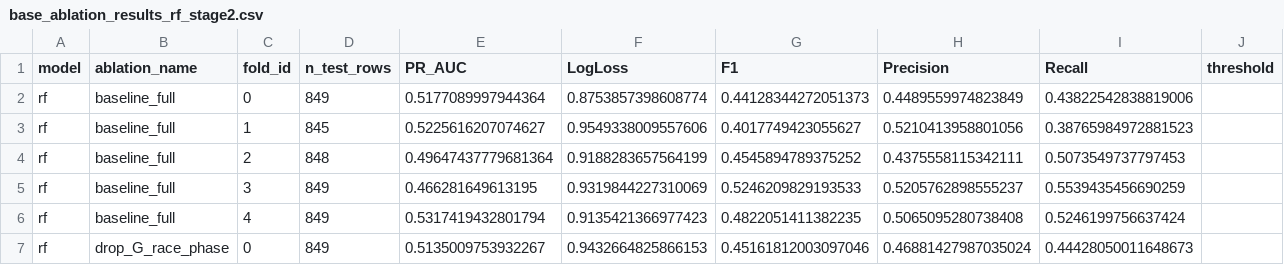
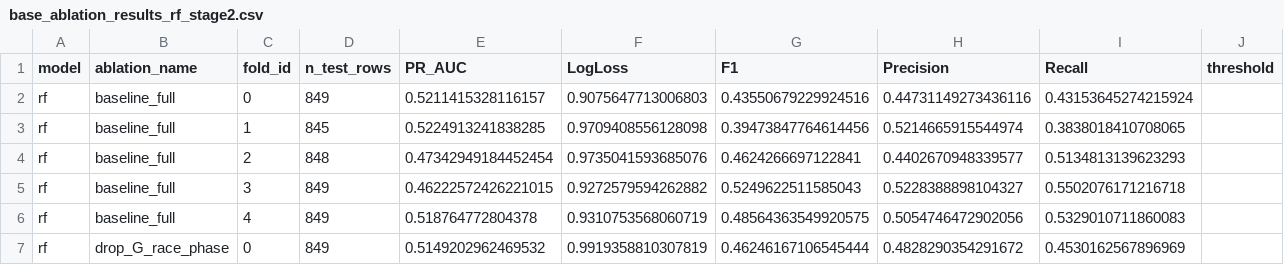
Before and after one commit to emmaw04/y3p, a CSV file: runs/ablation/stage2_base_ablation/reports/base_ablation_results_rf_stage2.csv, drawn as a sheet; only a part is shown; the diff covers the shown part only.

```diff
--- a/runs/ablation/stage2_base_ablation/reports/base_ablation_results_rf_stage2.csv
+++ b/runs/ablation/stage2_base_ablation/reports/base_ablation_results_rf_stage2.csv
@@ -1,7 +1,7 @@
 model,ablation_name,fold_id,n_test_rows,PR_AUC,LogLoss,F1,Precision,Recall,threshold
-rf,baseline_full,0,849,0.5177089997944364,0.8753857398608774,0.44128344272051373,0.4489559974823849,0.43822542838819006,
-rf,baseline_full,1,845,0.5225616207074627,0.9549338009557606,0.4017749423055627,0.5210413958801056,0.38765984972881523,
-rf,baseline_full,2,848,0.49647437779681364,0.9188283657564199,0.4545894789375252,0.4375558115342111,0.5073549737797453,
-rf,baseline_full,3,849,0.466281649613195,0.9319844227310069,0.5246209829193533,0.5205762898555237,0.5539435456690259,
-rf,baseline_full,4,849,0.5317419432801794,0.9135421366977423,0.4822051411382235,0.5065095280738408,0.5246199756637424,
-rf,drop_G_race_phase,0,849,0.5135009753932267,0.9432664825866153,0.45161812003097046,0.46881427987035024,0.44428050011648673,
+rf,baseline_full,0,849,0.5211415328116157,0.9075647713006803,0.43550679229924516,0.44731149273436116,0.43153645274215924,
+rf,baseline_full,1,845,0.5224913241838285,0.9709408556128098,0.39473847764614456,0.5214665915544974,0.3838018410708065,
+rf,baseline_full,2,848,0.47342949184452454,0.9735041593685076,0.4624266697122841,0.4402670948339577,0.5134813139623293,
+rf,baseline_full,3,849,0.46222572426221015,0.9272579594262882,0.5249622511585043,0.5228388898104327,0.5502076171216718,
+rf,baseline_full,4,849,0.518764772804378,0.9310753568060719,0.48564363549920575,0.5054746472902056,0.5329010711860083,
+rf,drop_G_race_phase,0,849,0.5149202962469532,0.9919358810307819,0.46246167106545444,0.4828290354291672,0.4530162567896969,
```
Also changed, not shown: 170 edited cells elsewhere in this file, runs/ablation/stage2_base_ablation/reports/base_ablation_results_xgb_stage2.csv, runs/ablation/stage2_base_ablation/reports/base_ablation_summary_rf_stage2.csv, 29 other files.
